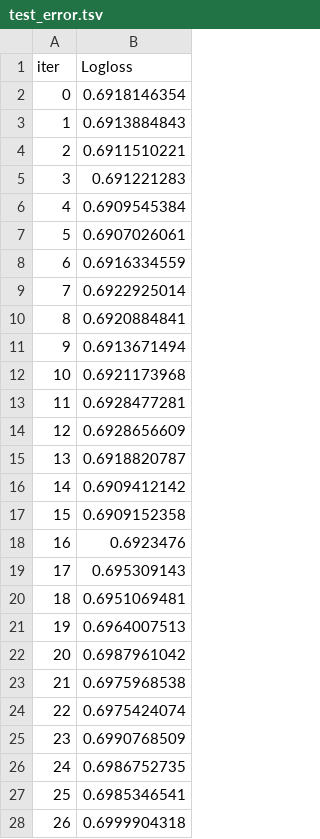
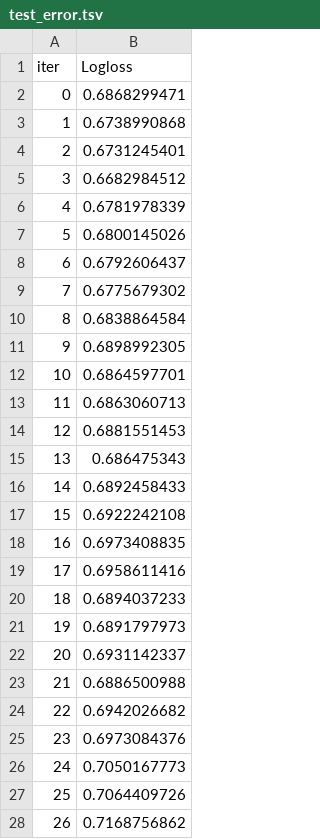
Before and after one commit to kavin-jain/MARK5, a TSV file: catboost_info/test_error.tsv, drawn as a sheet; only a part is shown; the diff covers the shown part only.

```diff
--- a/catboost_info/test_error.tsv
+++ b/catboost_info/test_error.tsv
@@ -1,28 +1,28 @@
 iter	Logloss
-0	0.6918146354
-1	0.6913884843
-2	0.6911510221
-3	0.691221283
-4	0.6909545384
-5	0.6907026061
-6	0.6916334559
-7	0.6922925014
-8	0.6920884841
-9	0.6913671494
-10	0.6921173968
-11	0.6928477281
-12	0.6928656609
-13	0.6918820787
-14	0.6909412142
-15	0.6909152358
-16	0.6923476
-17	0.695309143
-18	0.6951069481
-19	0.6964007513
-20	0.6987961042
-21	0.6975968538
-22	0.6975424074
-23	0.6990768509
-24	0.6986752735
-25	0.6985346541
-26	0.6999904318
+0	0.6868299471
+1	0.6738990868
+2	0.6731245401
+3	0.6682984512
+4	0.6781978339
+5	0.6800145026
+6	0.6792606437
+7	0.6775679302
+8	0.6838864584
+9	0.6898992305
+10	0.6864597701
+11	0.6863060713
+12	0.6881551453
+13	0.686475343
+14	0.6892458433
+15	0.6922242108
+16	0.6973408835
+17	0.6958611416
+18	0.6894037233
+19	0.6891797973
+20	0.6931142337
+21	0.6886500988
+22	0.6942026682
+23	0.6973084376
+24	0.7050167773
+25	0.7064409726
+26	0.7168756862
```
Also changed, not shown: 2 removed rows and 27 edited cells elsewhere in this file, catboost_info/learn_error.tsv, catboost_info/time_left.tsv, 30 other files.
